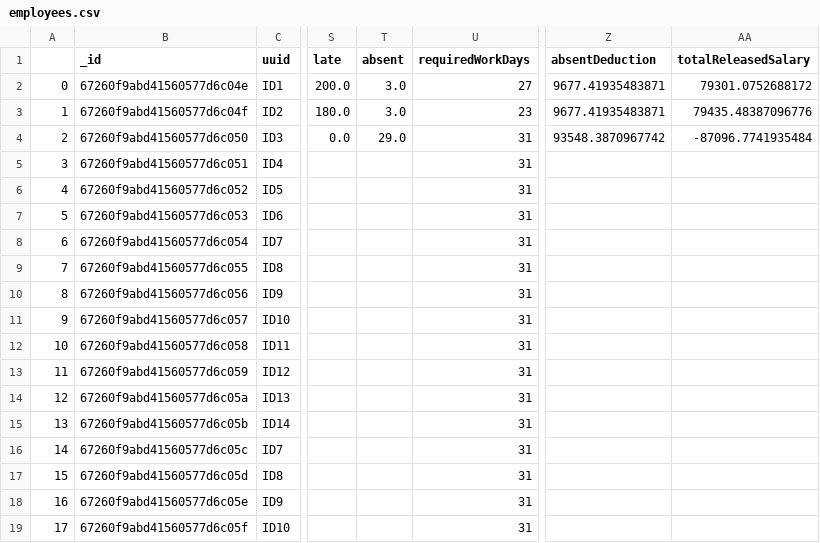
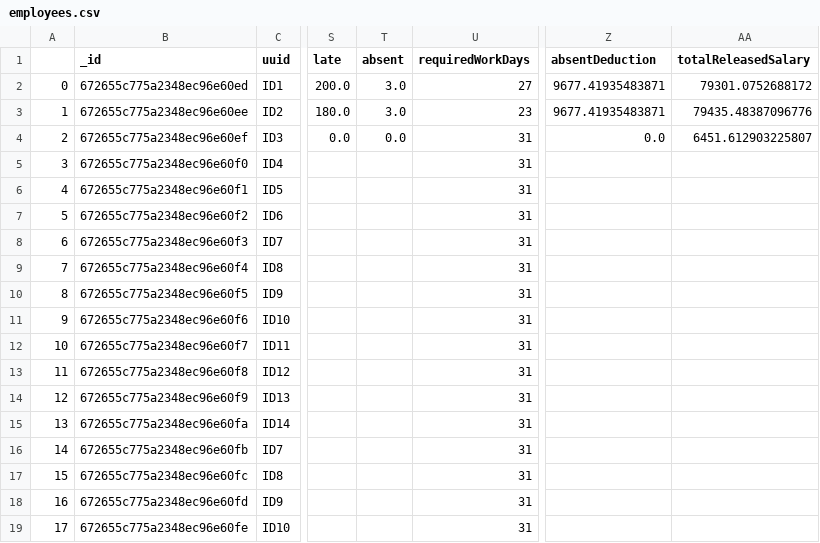
Before and after one commit to RedimRedim/final_capstone_backend, a CSV file: employees.csv, drawn as a sheet; only a part is shown, gaps mark what is left out; the diff names each change by its address in the sheet, - before the commit and + after, or states it on an @@ line.

```diff
--- a/employees.csv
+++ b/employees.csv
-B2 (_id): 67260f9abd41560577d6c04e
+B2 (_id): 672655c775a2348ec96e60ed
-B3 (_id): 67260f9abd41560577d6c04f
+B3 (_id): 672655c775a2348ec96e60ee
-B4 (_id): 67260f9abd41560577d6c050
+B4 (_id): 672655c775a2348ec96e60ef
-T4 (absent): 29.0
+T4 (absent): 0.0
-Z4 (absentDeduction): 93548.3870967742
+Z4 (absentDeduction): 0.0
-AA4 (totalReleasedSalary): -87096.7741935484
+AA4 (totalReleasedSalary): 6451.612903225807
-B5 (_id): 67260f9abd41560577d6c051
+B5 (_id): 672655c775a2348ec96e60f0
-B6 (_id): 67260f9abd41560577d6c052
+B6 (_id): 672655c775a2348ec96e60f1
-B7 (_id): 67260f9abd41560577d6c053
+B7 (_id): 672655c775a2348ec96e60f2
-B8 (_id): 67260f9abd41560577d6c054
+B8 (_id): 672655c775a2348ec96e60f3
-B9 (_id): 67260f9abd41560577d6c055
+B9 (_id): 672655c775a2348ec96e60f4
-B10 (_id): 67260f9abd41560577d6c056
+B10 (_id): 672655c775a2348ec96e60f5
-B11 (_id): 67260f9abd41560577d6c057
+B11 (_id): 672655c775a2348ec96e60f6
-B12 (_id): 67260f9abd41560577d6c058
+B12 (_id): 672655c775a2348ec96e60f7
-B13 (_id): 67260f9abd41560577d6c059
+B13 (_id): 672655c775a2348ec96e60f8
-B14 (_id): 67260f9abd41560577d6c05a
+B14 (_id): 672655c775a2348ec96e60f9
-B15 (_id): 67260f9abd41560577d6c05b
+B15 (_id): 672655c775a2348ec96e60fa
-B16 (_id): 67260f9abd41560577d6c05c
+B16 (_id): 672655c775a2348ec96e60fb
-B17 (_id): 67260f9abd41560577d6c05d
+B17 (_id): 672655c775a2348ec96e60fc
-B18 (_id): 67260f9abd41560577d6c05e
+B18 (_id): 672655c775a2348ec96e60fd
-B19 (_id): 67260f9abd41560577d6c05f
+B19 (_id): 672655c775a2348ec96e60fe
```
Also changed, not shown: timekeeping.csv, 1 other file.
